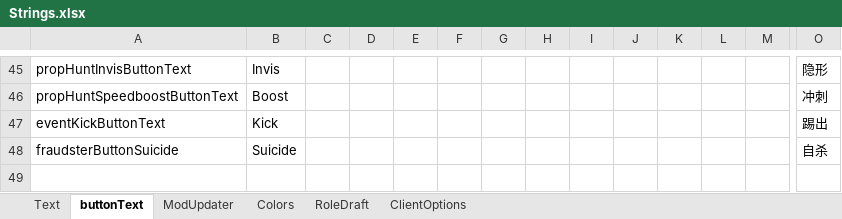
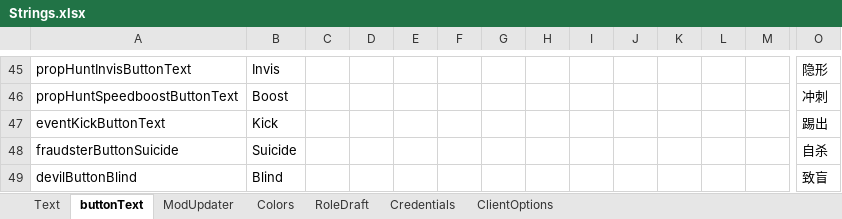
Before and after one commit to linmeideli/The-Other-Roles-Rework, an Excel workbook: Strings.xlsx, sheet buttonText, drawn as a sheet; only a part is shown, gaps mark what is left out; values as stored, in another font and other column widths than the file's, no borders; rows hold the shown columns only; the diff names each change by its address in the sheet, - before the commit and + after, or states it on an @@ line.

Commit message:
MainMenuPatch修改 Translate添加 ShowFPS添加 ShowTeamPatch优化 MOTD位置修正 Devil正在编写

```diff
--- a/Strings.xlsx (sheet buttonText)
+++ b/Strings.xlsx (sheet buttonText)
+sheet tab: Credentials
+row 49: devilButtonBlind | Blind |  |  |  |  |  |  |  |  |  |  |  | 致盲
```
Also changed, not shown: sheet Text, sheet ClientOptions, 19 other files.
